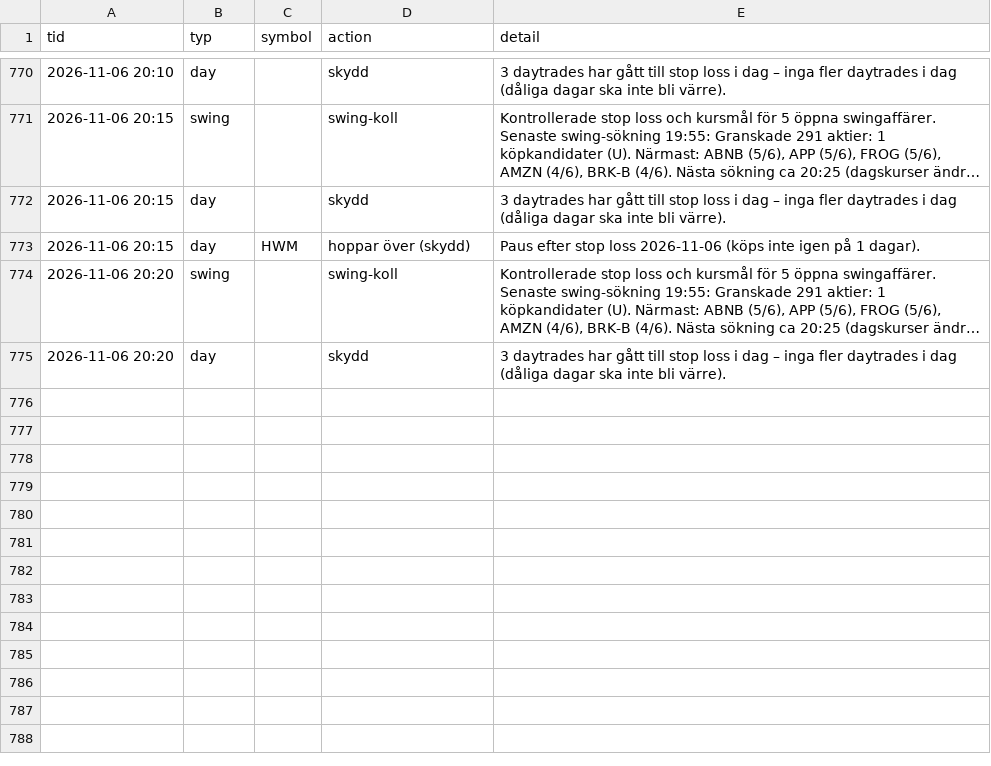
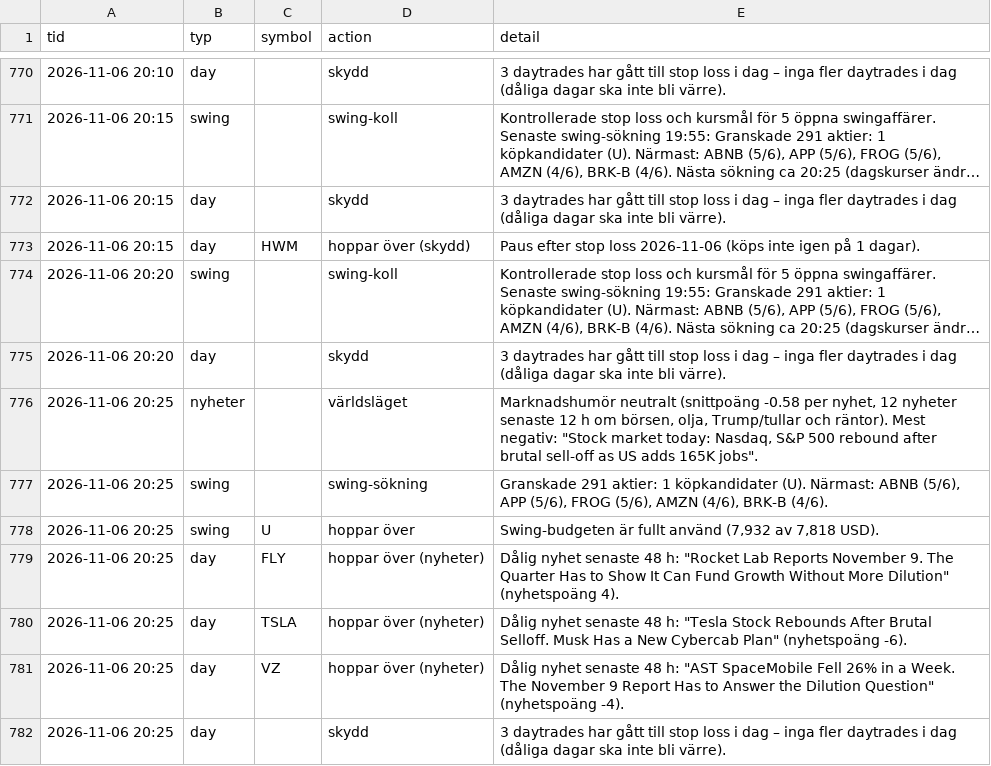
Before and after one commit to danielsorting/us_trading_platform_v2, a CSV file: paper/auto_log.csv, drawn as a sheet; only a part is shown, gaps mark what is left out; long unchanged cells end in ….

```diff
--- a/paper/auto_log.csv
+++ b/paper/auto_log.csv
@@ -775 +775,8 @@ tid,typ,symbol,action,detail
 2026-11-06 20:20,day,,skydd,3 daytrades har gått till stop loss i dag – inga fler daytrades i dag (dåliga dagar ska inte bli värre).
+2026-11-06 20:25,nyheter,,världsläget,"Marknadshumör neutralt (snittpoäng -0.58 per nyhet, 12 nyheter senaste 12 h om börsen, olja, Trump/tullar och räntor). Mest negativ: ""Stock market today: Nasdaq, S&P 500 rebound after brutal sell-off as US adds 165K jobs""."
+2026-11-06 20:25,swing,,swing-sökning,"Granskade 291 aktier: 1 köpkandidater (U). Närmast: ABNB (5/6), APP (5/6), FROG (5/6), AMZN (4/6), BRK-B (4/6)."
+2026-11-06 20:25,swing,U,hoppar över,"Swing-budgeten är fullt använd (7,932 av 7,818 USD)."
+2026-11-06 20:25,day,FLY,hoppar över (nyheter),"Dålig nyhet senaste 48 h: ""Rocket Lab Reports November 9. The Quarter Has to Show It Can Fund Growth Without More Dilution"" (nyhetspoäng 4)."
+2026-11-06 20:25,day,TSLA,hoppar över (nyheter),"Dålig nyhet senaste 48 h: ""Tesla Stock Rebounds After Brutal Selloff. Musk Has a New Cybercab Plan"" (nyhetspoäng -6)."
+2026-11-06 20:25,day,VZ,hoppar över (nyheter),"Dålig nyhet senaste 48 h: ""AST SpaceMobile Fell 26% in a Week. The November 9 Report Has to Answer the Dilution Question"" (nyhetspoäng -4)."
+2026-11-06 20:25,day,,skydd,3 daytrades har gått till stop loss i dag – inga fler daytrades i dag (dåliga dagar ska inte bli värre).
```
Also changed, not shown: 1 other file.
